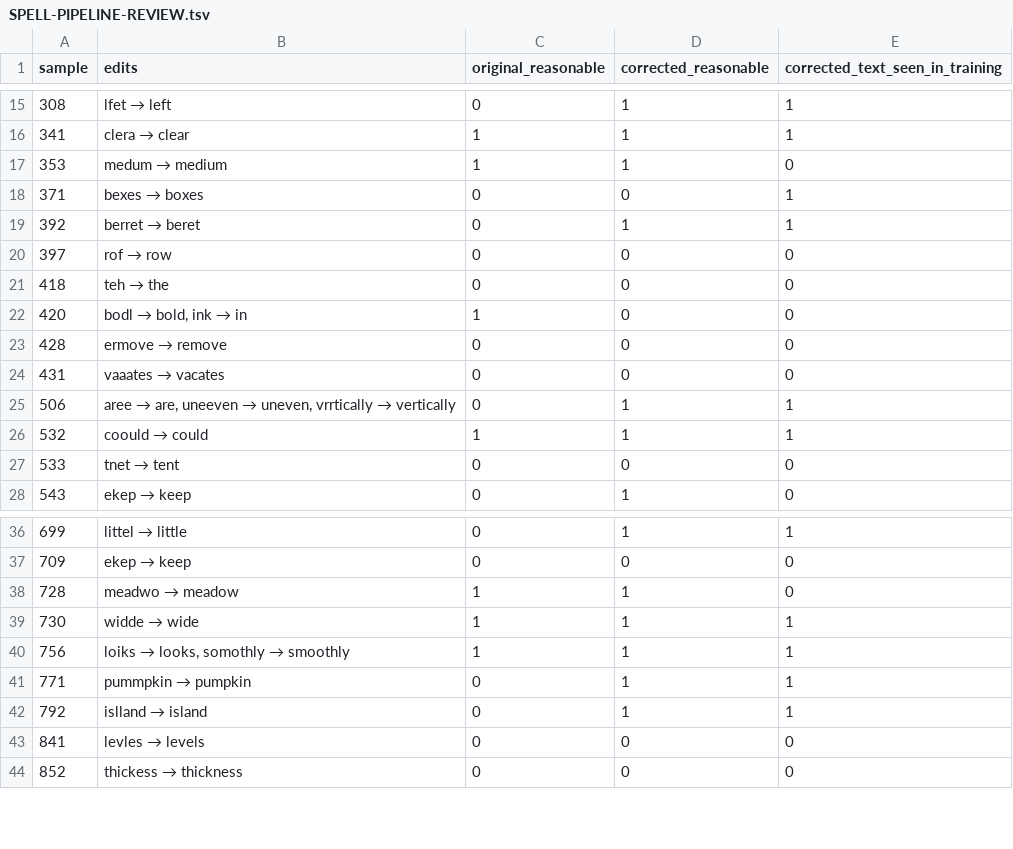
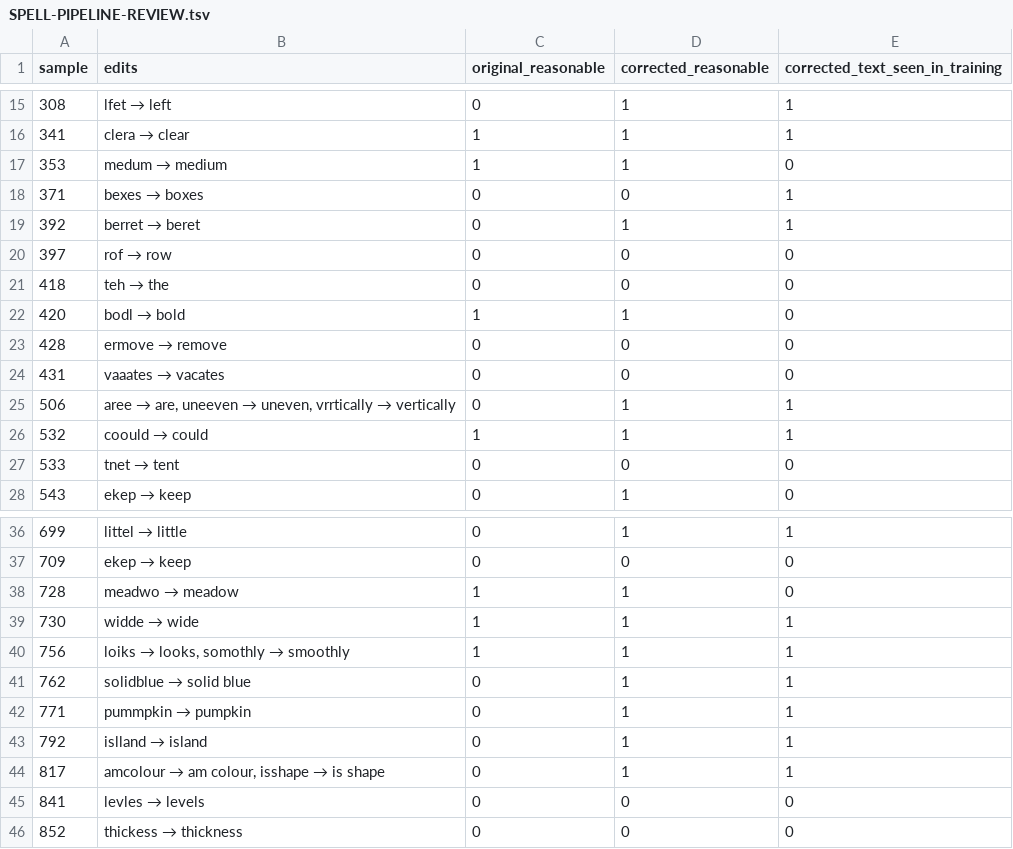
Before and after one commit to ml-circuits-research/pro-formaliser, a TSV file: eval/SPELL-PIPELINE-REVIEW.tsv, drawn as a sheet; only a part is shown, gaps mark what is left out.

```diff
--- a/eval/SPELL-PIPELINE-REVIEW.tsv
+++ b/eval/SPELL-PIPELINE-REVIEW.tsv
@@ -21,3 +21,3 @@ sample	edits	original_reasonable	corrected_reasonable	corrected_text_seen_in_tra
 418	teh → the	0	0	0
-420	bodl → bold, ink → in	1	0	0
+420	bodl → bold	1	1	0
 428	ermove → remove	0	0	0
@@ -40,4 +40,6 @@ sample	edits	original_reasonable	corrected_reasonable	corrected_text_seen_in_tra
 756	loiks → looks, somothly → smoothly	1	1	1
+762	solidblue → solid blue	0	1	1
 771	pummpkin → pumpkin	0	1	1
 792	islland → island	0	1	1
+817	amcolour → am colour, isshape → is shape	0	1	1
 841	levles → levels	0	0	0
```
Also changed, not shown: eval/THOUSAND-GRADES.tsv, 17 other files.
